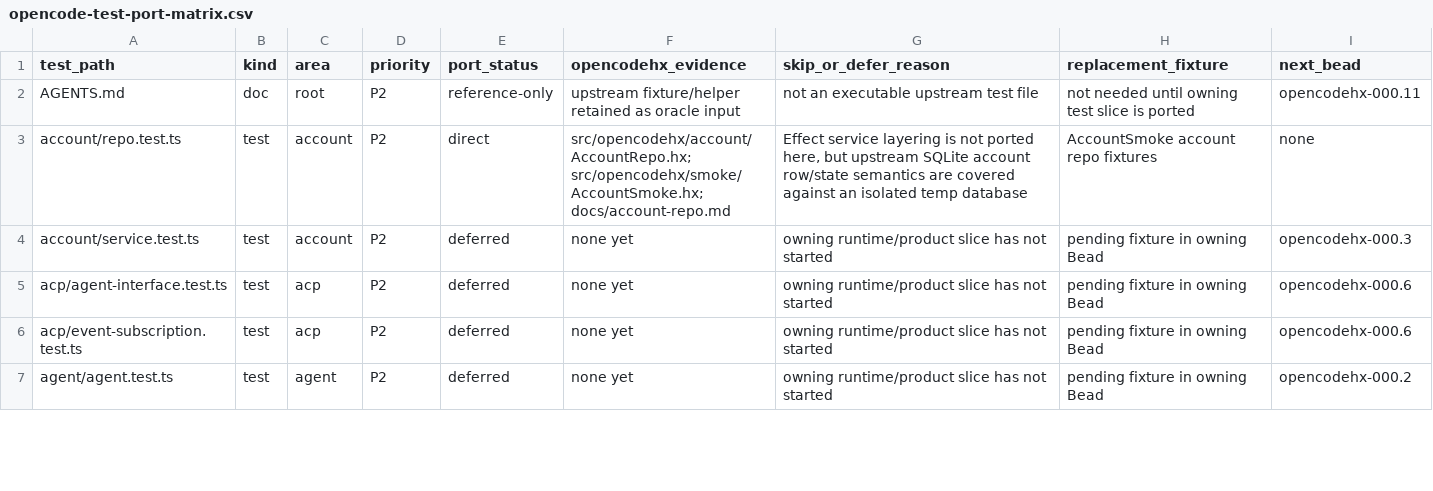
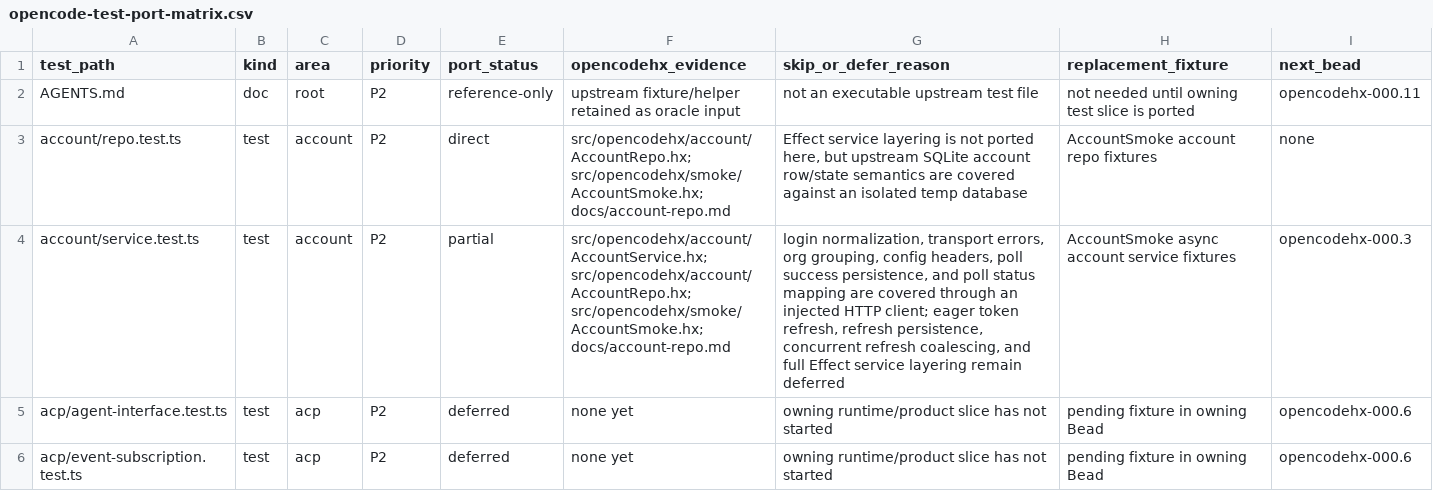
Before and after one commit to fullofcaffeine/opencodehx, a CSV file: reference/opencode-test-port-matrix.csv, drawn as a sheet; only a part is shown; the shorter side is filled out with more unchanged rows.

Commit message:
test: add account service minimum parity
Add a typed AccountService over AccountRepo and an injected HTTP client for credential-free account/service parity. Cover login URL normalization, transport error mapping, org grouping, config auth/org headers, device-poll success persistence, and poll status/error mapping in AccountSmoke async fixtures.

Promote account/service.test.ts to partial in the matrix and document the remaining deferred service gaps: eager refresh, refresh persistence, concurrent refresh coalescing, full Effect layering, and live CLI side effects.

Gates: npm run format:haxe; npm run build; npm run inventory:matrix; npm run smoke; npm run typed-boundary:scan; npm run test:haxe:unit; npm run public:precommit; git diff --check.

```diff
--- a/reference/opencode-test-port-matrix.csv
+++ b/reference/opencode-test-port-matrix.csv
@@ -3,3 +3,3 @@ AGENTS.md,doc,root,P2,reference-only,upstream fixture/helper retained as oracle
 account/repo.test.ts,test,account,P2,direct,src/opencodehx/account/AccountRepo.hx; src/opencodehx/smoke/AccountSmoke.hx; docs/account-repo.md,"Effect service layering is not ported here, but upstream SQLite account row/state semantics are covered against an isolated temp database",AccountSmoke account repo fixtures,none
-account/service.test.ts,test,account,P2,deferred,none yet,owning runtime/product slice has not started,pending fixture in owning Bead,opencodehx-000.3
+account/service.test.ts,test,account,P2,partial,src/opencodehx/account/AccountService.hx; src/opencodehx/account/AccountRepo.hx; src/opencodehx/smoke/AccountSmoke.hx; docs/account-repo.md,"login normalization, transport errors, org grouping, config headers, poll success persistence, and poll status mapping are covered through an injected HTTP client; eager token refresh, refresh persistence, concurrent refresh coalescing, and full Effect service layering remain deferred",AccountSmoke async account service fixtures,opencodehx-000.3
 acp/agent-interface.test.ts,test,acp,P2,deferred,none yet,owning runtime/product slice has not started,pending fixture in owning Bead,opencodehx-000.6
```
Also changed, not shown: 10 other files.
